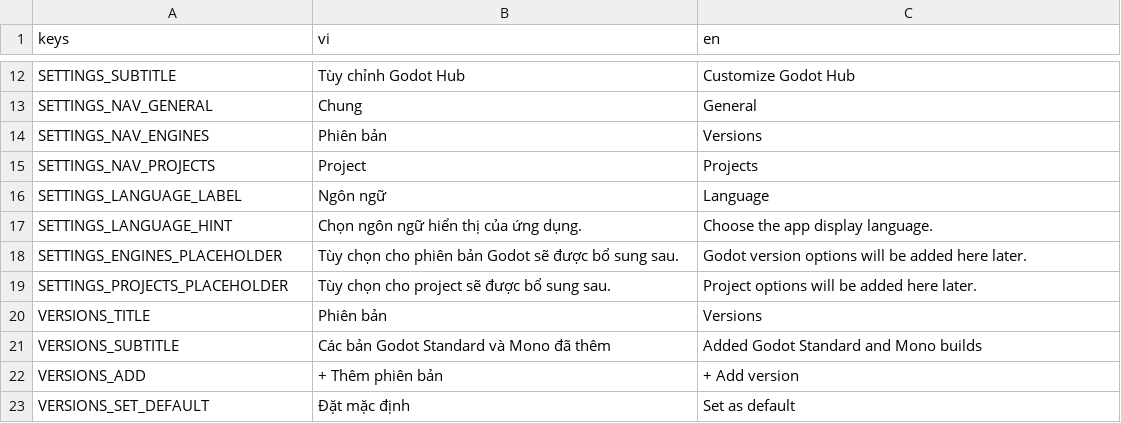
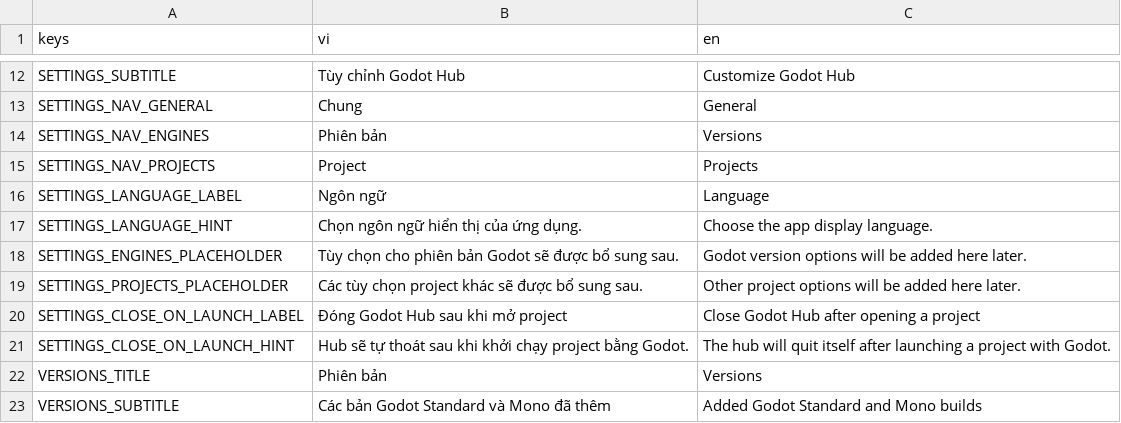
Before and after one commit to imxuanmanh/godot-hub, a CSV file: locales/translations.csv, drawn as a sheet; only a part is shown, gaps mark what is left out; the shorter side is filled out with more unchanged rows.

Commit message:
feat: add option to close hub after opening a project

```diff
--- a/locales/translations.csv
+++ b/locales/translations.csv
@@ -18,3 +18,5 @@ SETTINGS_LANGUAGE_HINT,"Chọn ngôn ngữ hiển thị của ứng dụng.","Ch
 SETTINGS_ENGINES_PLACEHOLDER,"Tùy chọn cho phiên bản Godot sẽ được bổ sung sau.","Godot version options will be added here later."
-SETTINGS_PROJECTS_PLACEHOLDER,"Tùy chọn cho project sẽ được bổ sung sau.","Project options will be added here later."
+SETTINGS_PROJECTS_PLACEHOLDER,"Các tùy chọn project khác sẽ được bổ sung sau.","Other project options will be added here later."
+SETTINGS_CLOSE_ON_LAUNCH_LABEL,"Đóng Godot Hub sau khi mở project","Close Godot Hub after opening a project"
+SETTINGS_CLOSE_ON_LAUNCH_HINT,"Hub sẽ tự thoát sau khi khởi chạy project bằng Godot.","The hub will quit itself after launching a project with Godot."
 VERSIONS_TITLE,"Phiên bản","Versions"
```
Also changed, not shown: 5 other files.
